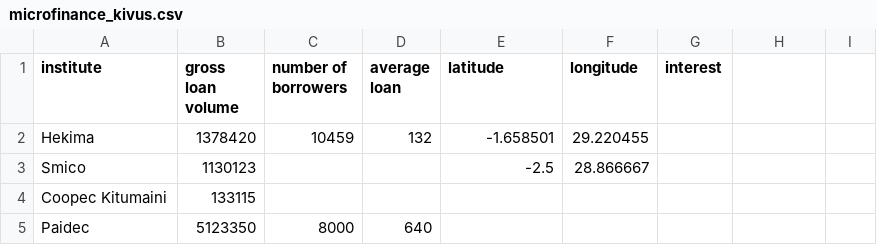
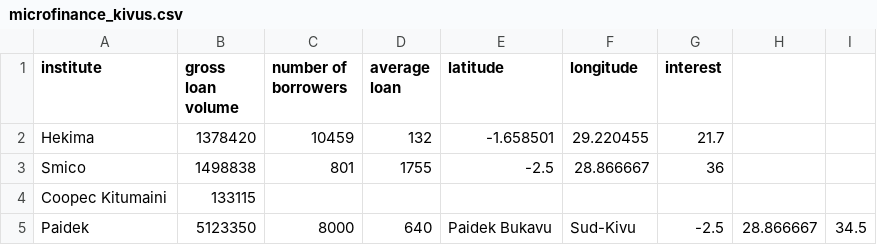
Before and after one commit to jplusplus/pokitin-microcreditDRC, a CSV file: static/data/microfinance_kivus.csv, drawn as a sheet; removed rows and columns are numbered as before the commit, all else as after; the diff names each change by its address in the sheet, - before the commit and + after, or states it on an @@ line.

Commit message:
added interest rate

```diff
--- a/static/data/microfinance_kivus.csv
+++ b/static/data/microfinance_kivus.csv
-G2 (interest): (empty)
+G2 (interest): 21.7
-B3 (gross loan volume): 1130123
+B3 (gross loan volume): 1498838
-C3 (number of borrowers): (empty)
+C3 (number of borrowers): 801
-D3 (average loan): (empty)
+D3 (average loan): 1755
-G3 (interest): (empty)
+G3 (interest): 36
-row 5: Paidec | 5123350 | 8000 | 640
+row 5: Paidek | 5123350 | 8000 | 640 | Paidek Bukavu | Sud-Kivu | -2.5 | 28.866667 | 34.5
```
